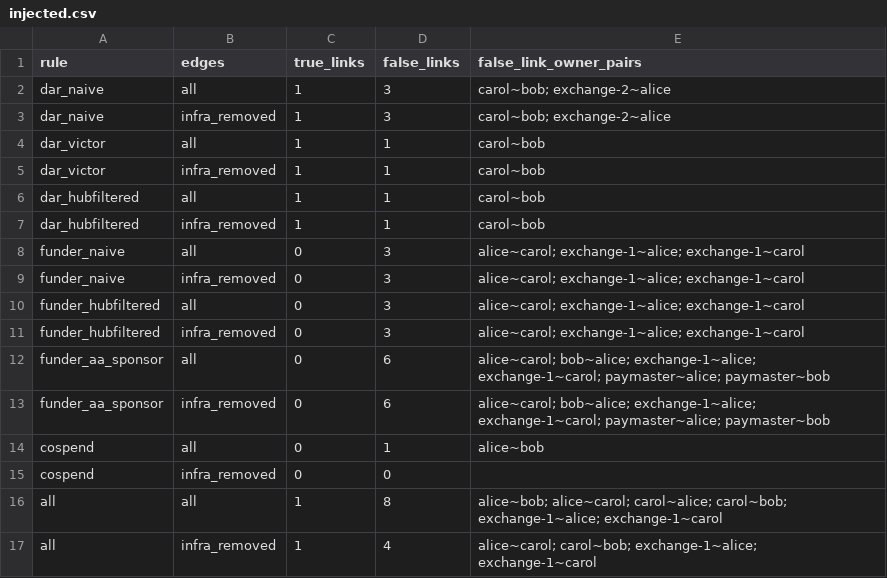
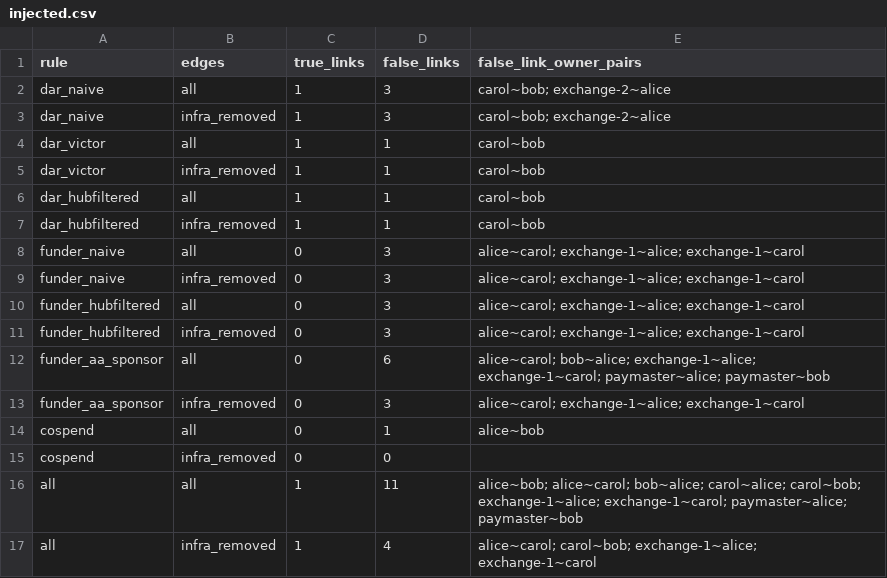
Before and after one commit to itsashutoshpsingh/evm-cluster-check, a CSV file: results/injected.csv, drawn as a sheet.

```diff
--- a/results/injected.csv
+++ b/results/injected.csv
@@ -12,6 +12,6 @@ funder_hubfiltered,infra_removed,0,3,alice~carol; exchange-1~alice; exchange-1~c
 funder_aa_sponsor,all,0,6,alice~carol; bob~alice; exchange-1~alice; exchange-1~carol; paymaster~alice; paymaster~bob
-funder_aa_sponsor,infra_removed,0,6,alice~carol; bob~alice; exchange-1~alice; exchange-1~carol; paymaster~alice; paymaster~bob
+funder_aa_sponsor,infra_removed,0,3,alice~carol; exchange-1~alice; exchange-1~carol
 cospend,all,0,1,alice~bob
 cospend,infra_removed,0,0,
-all,all,1,8,alice~bob; alice~carol; carol~alice; carol~bob; exchange-1~alice; exchange-1~carol
+all,all,1,11,alice~bob; alice~carol; bob~alice; carol~alice; carol~bob; exchange-1~alice; exchange-1~carol; paymaster~alice; paymaster~bob
 all,infra_removed,1,4,alice~carol; carol~bob; exchange-1~alice; exchange-1~carol
```
Also changed, not shown: results/injected_links.csv, 8 other files.
